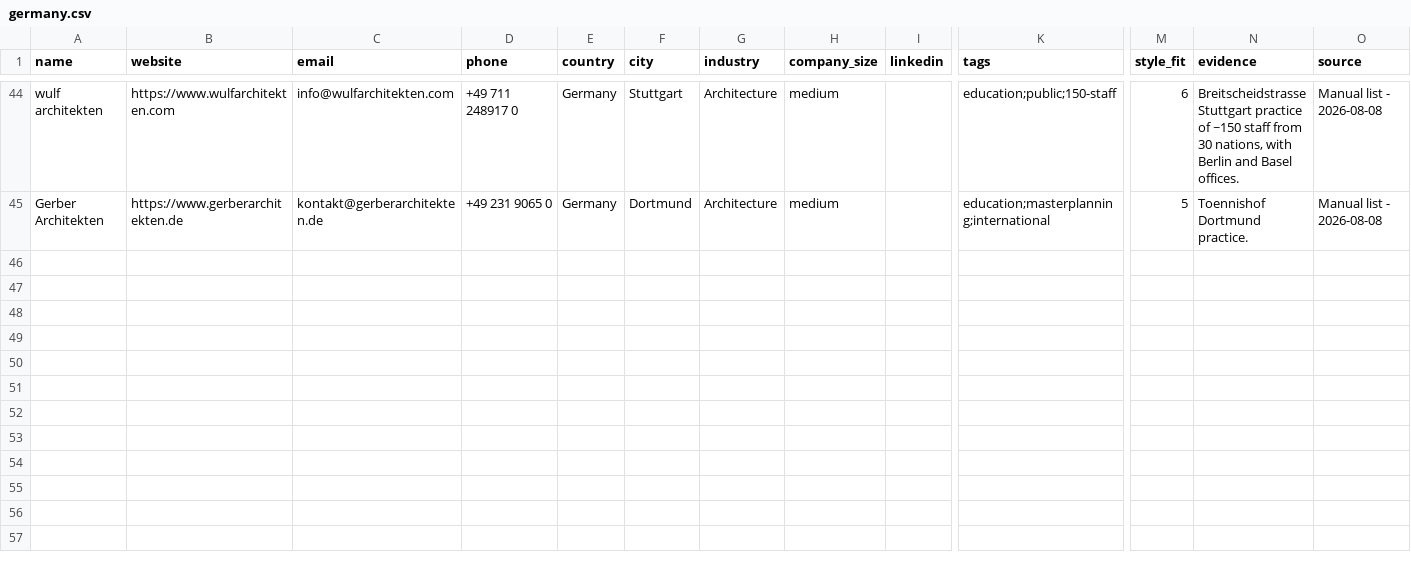
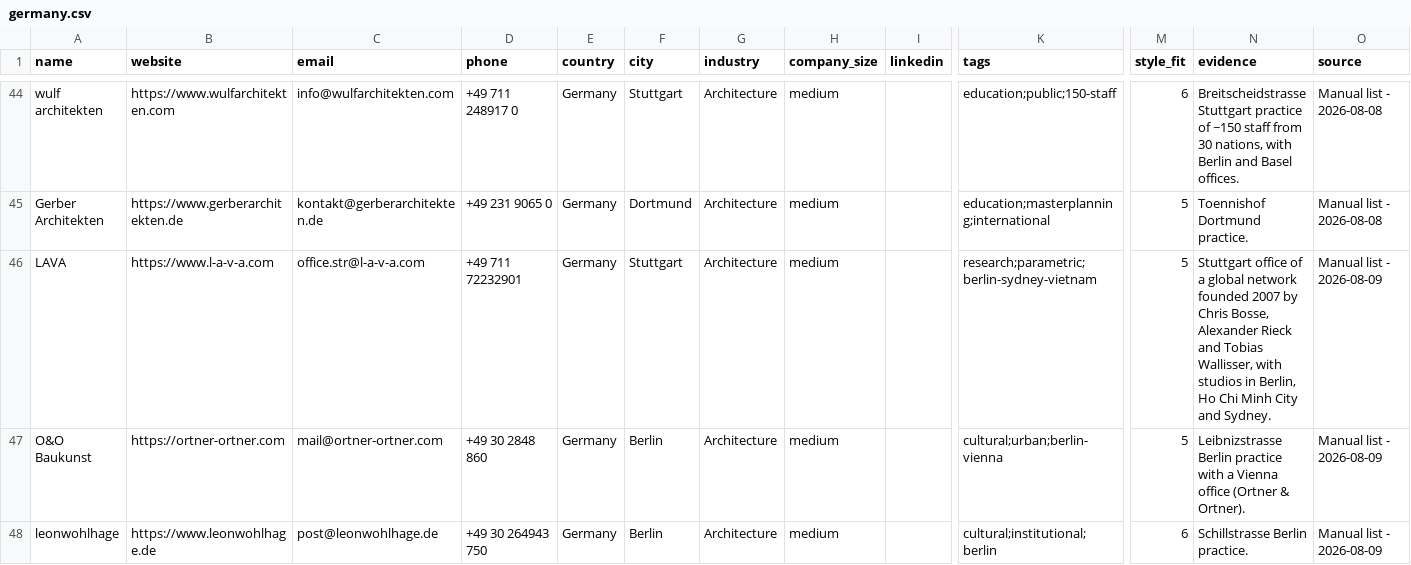
Before and after one commit to miladrostami9999-source/Archon, a CSV file: leads/germany.csv, drawn as a sheet; only a part is shown, gaps mark what is left out; rows hold the shown columns only; the diff covers the shown part only; the diff names each change by its address in the sheet, - before the commit and + after, or states it on an @@ line.

Commit message:
feat(leads): Germany +6, tranche 3 started then paused for token budget
Tried WebFetch-to-homepage as a cheaper email-discovery method - mostly
failed (TLS errors, footer emails not surfaced), so reverted to WebSearch.

Two renames caught: Goetz Castorph -> Lehmann Tabillion & Castorph (2022),
BRT -> Hadi Teherani (2012 buyout, same firm). Stopped after 6 rows rather
than the full ~115 remaining to control token spend this session.

```diff
--- a/leads/germany.csv
+++ b/leads/germany.csv
+row 46: LAVA | https://www.l-a-v-a.com | office.str@l-a-v-a.com | +49 711 72232901 | Germany | Stuttgart | Architecture | medium |  | research;parametric;berlin-sydney-vietnam | 5 | Stuttgart office of a global network founded 2007 by Chris Bosse, Alexander Rieck and Tobias Wallisser, with studios in Berlin, Ho Chi Minh City and Sydney. | Manual list - 2026-08-09
+row 47: O&O Baukunst | https://ortner-ortner.com | mail@ortner-ortner.com | +49 30 2848 860 | Germany | Berlin | Architecture | medium |  | cultural;urban;berlin-vienna | 5 | Leibnizstrasse Berlin practice with a Vienna office (Ortner & Ortner). | Manual list - 2026-08-09
+row 48: leonwohlhage | https://www.leonwohlhage.de | post@leonwohlhage.de | +49 30 264943 750 | Germany | Berlin | Architecture | medium |  | cultural;institutional;berlin | 6 | Schillstrasse Berlin practice. | Manual list - 2026-08-09
```
Also changed, not shown: 3 added rows elsewhere in this file, 1 other file.
